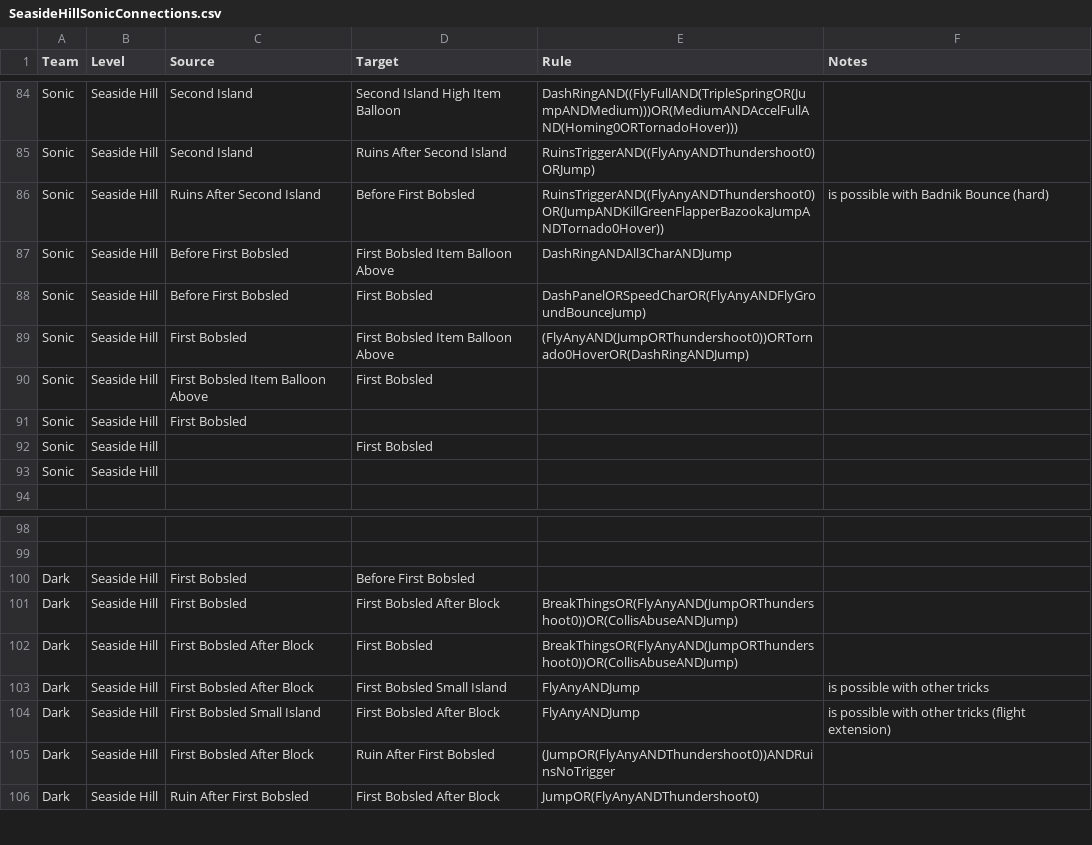
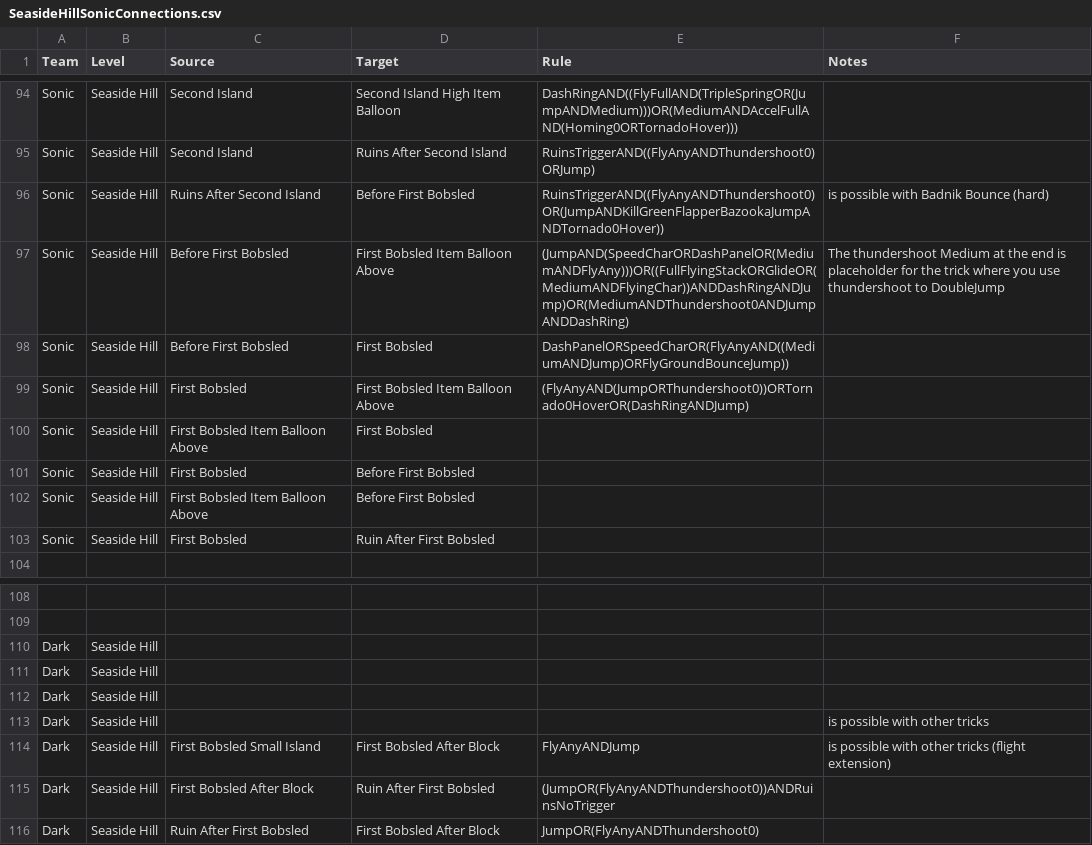
Before and after one commit to EthicalLogic-Archipelago-Org/SonicHeroesArchipelago, a CSV file: worlds/sonic_heroes/csv_data/SeasideHill/Sonic/SeasideHillSonicConnections.csv, drawn as a sheet; only a part is shown, gaps mark what is left out; the diff covers the shown part only.

Commit message:
Rose Seaside Hill TripleSpring data clarified
Sonic Seaside Hill Connections, Regions and stage objects are complete up to bobsled, minus Enemies.

```diff
--- a/worlds/sonic_heroes/csv_data/SeasideHill/Sonic/SeasideHillSonicConnections.csv
+++ b/worlds/sonic_heroes/csv_data/SeasideHill/Sonic/SeasideHillSonicConnections.csv
@@ -86,9 +96,9 @@ Sonic,Seaside Hill,Second Island,Ruins After Second Island,RuinsTriggerAND((FlyA
 Sonic,Seaside Hill,Ruins After Second Island,Before First Bobsled,RuinsTriggerAND((FlyAnyANDThundershoot0)OR(JumpANDKillGreenFlapperBazookaJumpANDTornado0Hover)),is possible with Badnik Bounce (hard)
-Sonic,Seaside Hill,Before First Bobsled,First Bobsled Item Balloon Above,DashRingANDAll3CharANDJump,
-Sonic,Seaside Hill,Before First Bobsled,First Bobsled,DashPanelORSpeedCharOR(FlyAnyANDFlyGroundBounceJump),
+Sonic,Seaside Hill,Before First Bobsled,First Bobsled Item Balloon Above,(JumpAND(SpeedCharORDashPanelOR(MediumANDFlyAny)))OR((FullFlyingStackORGlideOR(MediumANDFlyingChar))ANDDashRingANDJump)OR(MediumANDThundershoot0ANDJumpANDDashRing),The thundershoot Medium at the end is placeholder for the trick where you use thundershoot to DoubleJump
+Sonic,Seaside Hill,Before First Bobsled,First Bobsled,DashPanelORSpeedCharOR(FlyAnyAND((MediumANDJump)ORFlyGroundBounceJump)),
 Sonic,Seaside Hill,First Bobsled,First Bobsled Item Balloon Above,(FlyAnyAND(JumpORThundershoot0))ORTornado0HoverOR(DashRingANDJump),
 Sonic,Seaside Hill,First Bobsled Item Balloon Above,First Bobsled,,
-Sonic,Seaside Hill,First Bobsled,,,
-Sonic,Seaside Hill,,First Bobsled,,
-Sonic,Seaside Hill,,,,
+Sonic,Seaside Hill,First Bobsled,Before First Bobsled,,
+Sonic,Seaside Hill,First Bobsled Item Balloon Above,Before First Bobsled,,
+Sonic,Seaside Hill,First Bobsled,Ruin After First Bobsled,,
 ,,,,,
@@ -99,6 +109,6 @@ Sonic,Seaside Hill,,,,
 ,,,,,
-Dark,Seaside Hill,First Bobsled,Before First Bobsled,,
-Dark,Seaside Hill,First Bobsled,First Bobsled After Block,BreakThingsOR(FlyAnyAND(JumpORThundershoot0))OR(CollisAbuseANDJump),
-Dark,Seaside Hill,First Bobsled After Block,First Bobsled,BreakThingsOR(FlyAnyAND(JumpORThundershoot0))OR(CollisAbuseANDJump),
-Dark,Seaside Hill,First Bobsled After Block,First Bobsled Small Island,FlyAnyANDJump,is possible with other tricks
+Dark,Seaside Hill,,,,
+Dark,Seaside Hill,,,,
+Dark,Seaside Hill,,,,
+Dark,Seaside Hill,,,,is possible with other tricks
 Dark,Seaside Hill,First Bobsled Small Island,First Bobsled After Block,FlyAnyANDJump,is possible with other tricks (flight extension)
```
Also changed, not shown: 10 added rows and 2 edited cells elsewhere in this file, worlds/sonic_heroes/csv_data/SeasideHill/Rose/SeasideHillRoseStageObjs.csv, worlds/sonic_heroes/csv_data/SeasideHill/Sonic/SeasideHillSonicRegions.csv, 2 other files.
